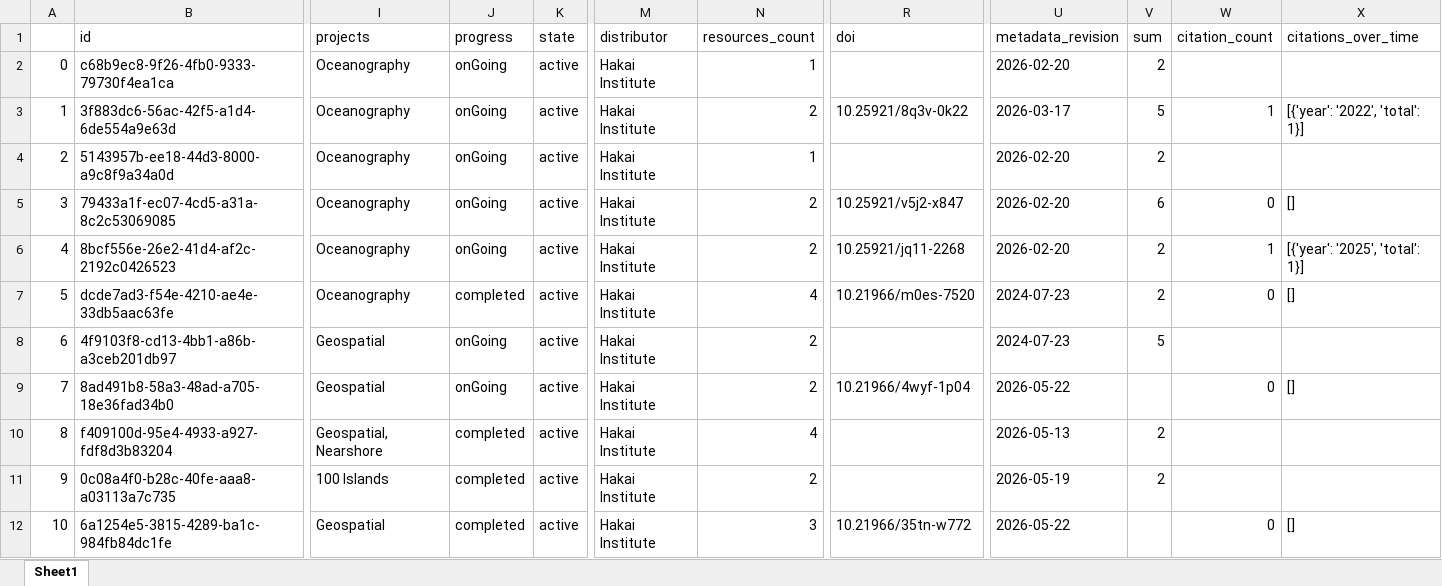
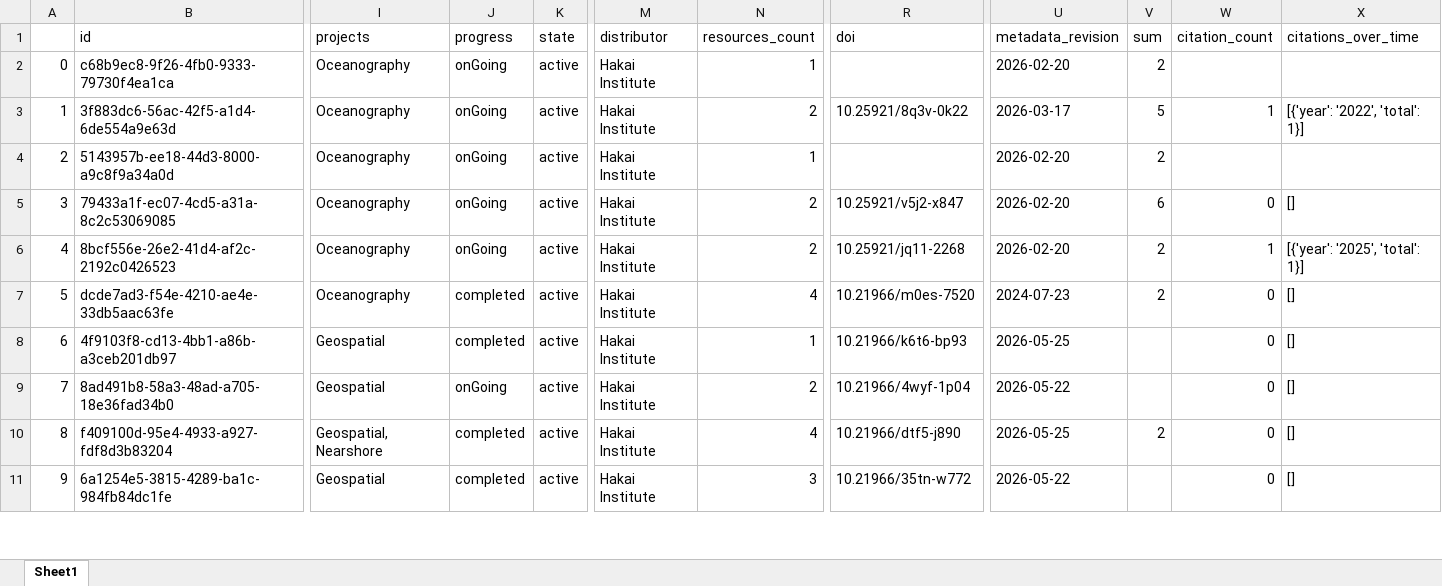
Before and after one commit to HakaiInstitute/hakai-ckan-records-checks, an Excel workbook: docs/catalog_summary.xlsx, sheet Sheet1, drawn as a sheet; only a part is shown, gaps mark what is left out; values as stored, in another font and other column widths than the file's, no borders; removed rows and columns are numbered as before the commit, all else as after; rows hold the shown columns only; the diff covers the shown part only; the diff names each change by its address in the sheet, - before the commit and + after, or states it on an @@ line.

```diff
--- a/docs/catalog_summary.xlsx (sheet Sheet1)
+++ b/docs/catalog_summary.xlsx (sheet Sheet1)
-J8 (progress): onGoing
+J8 (progress): completed
-N8 (resources_count): 2
+N8 (resources_count): 1
-R8 (doi): (empty)
+R8 (doi): 10.21966/k6t6-bp93
-U8 (metadata_revision): 2024-07-23
+U8 (metadata_revision): 2026-05-25
-V8 (sum): 5
+V8 (sum): (empty)
-W8 (citation_count): (empty)
+W8 (citation_count): 0
-X8 (citations_over_time): (empty)
+X8 (citations_over_time): []
-R10 (doi): (empty)
+R10 (doi): 10.21966/dtf5-j890
-U10 (metadata_revision): 2026-05-13
+U10 (metadata_revision): 2026-05-25
-W10 (citation_count): (empty)
+W10 (citation_count): 0
-X10 (citations_over_time): (empty)
+X10 (citations_over_time): []
-row 11: 9 | 0c08a4f0-b28c-40fe-aaa8-a03113a7c735 | 100 Islands | completed | active | Hakai Institute | 2 |  | 2026-05-19 | 2
@@ column A renumbered from row 11 down @@
```
Also changed, not shown: 1 added row, 1 removed row, 6 moved rows and 48 edited cells elsewhere in this sheet, docs/issues_list.xlsx, 29 other files.
